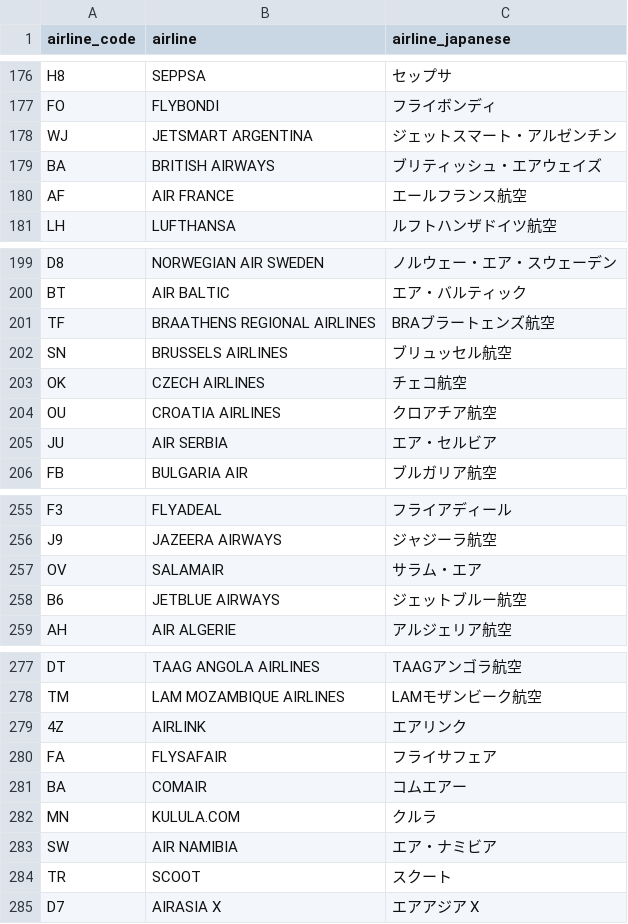
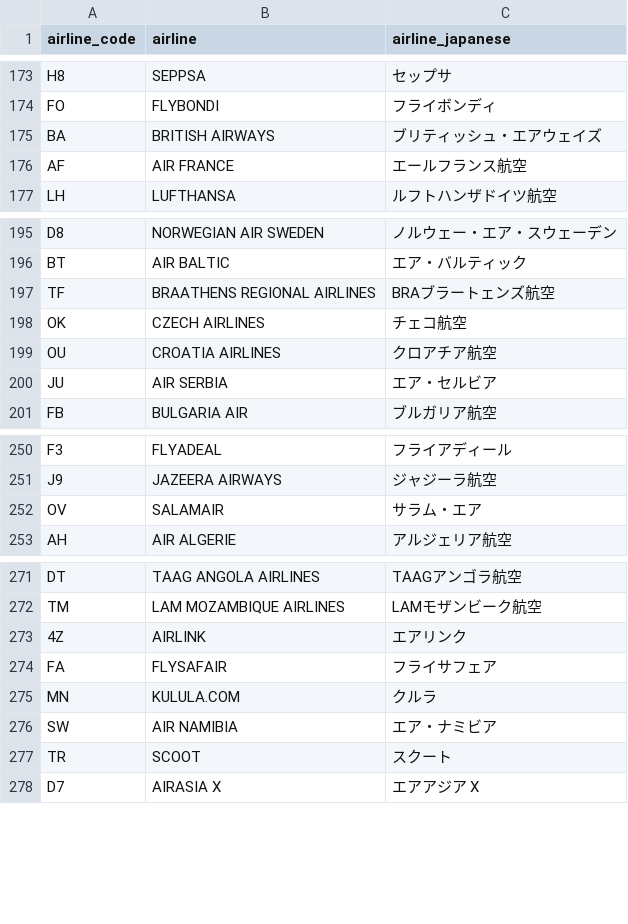
Before and after one commit to ke-roro/My-Flight-Map, a CSV file: flight-number.csv, drawn as a sheet; only a part is shown, gaps mark what is left out; the diff covers the shown part only; the diff names each change by its address in the sheet, - before the commit and + after, or states it on an @@ line.

```diff
--- a/flight-number.csv
+++ b/flight-number.csv
-row 178: WJ | JETSMART ARGENTINA | ジェットスマート・アルゼンチン
-row 202: SN | BRUSSELS AIRLINES | ブリュッセル航空
-row 258: B6 | JETBLUE AIRWAYS | ジェットブルー航空
-row 281: BA | COMAIR | コムエアー
```
Also changed, not shown: 10 removed rows elsewhere in this file.
